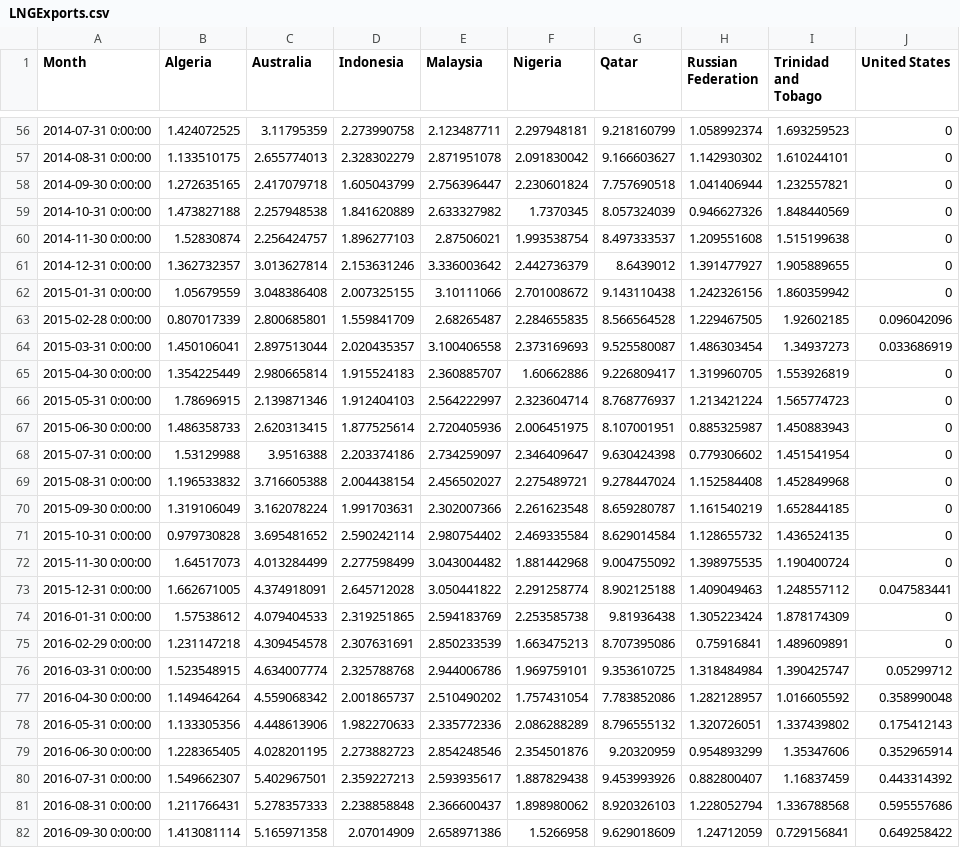
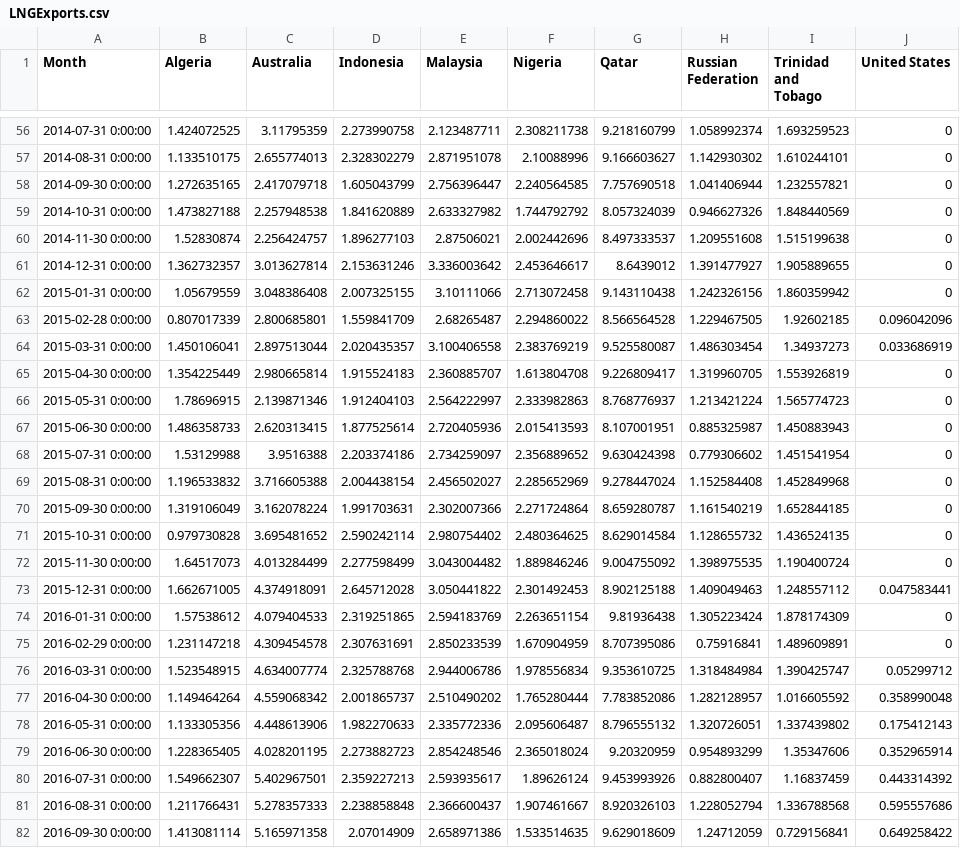
Before and after one commit to zacharieabid/EnergyScan, a CSV file: LNGExports.csv, drawn as a sheet; only a part is shown, gaps mark what is left out; the diff covers the shown part only; the diff names each change by its address in the sheet, - before the commit and + after, or states it on an @@ line.

```diff
--- a/LNGExports.csv
+++ b/LNGExports.csv
-F56 (Nigeria): 2.297948181
+F56 (Nigeria): 2.308211738
-F57 (Nigeria): 2.091830042
+F57 (Nigeria): 2.10088996
-F58 (Nigeria): 2.230601824
+F58 (Nigeria): 2.240564585
-F59 (Nigeria): 1.7370345
+F59 (Nigeria): 1.744792792
-F60 (Nigeria): 1.993538754
+F60 (Nigeria): 2.002442696
-F61 (Nigeria): 2.442736379
+F61 (Nigeria): 2.453646617
-F62 (Nigeria): 2.701008672
+F62 (Nigeria): 2.713072458
-F63 (Nigeria): 2.284655835
+F63 (Nigeria): 2.294860022
-F64 (Nigeria): 2.373169693
+F64 (Nigeria): 2.383769219
-F65 (Nigeria): 1.60662886
+F65 (Nigeria): 1.613804708
-F66 (Nigeria): 2.323604714
+F66 (Nigeria): 2.333982863
-F67 (Nigeria): 2.006451975
+F67 (Nigeria): 2.015413593
-F68 (Nigeria): 2.346409647
+F68 (Nigeria): 2.356889652
-F69 (Nigeria): 2.275489721
+F69 (Nigeria): 2.285652969
-F70 (Nigeria): 2.261623548
+F70 (Nigeria): 2.271724864
-F71 (Nigeria): 2.469335584
+F71 (Nigeria): 2.480364625
-F72 (Nigeria): 1.881442968
+F72 (Nigeria): 1.889846246
-F73 (Nigeria): 2.291258774
+F73 (Nigeria): 2.301492453
-F74 (Nigeria): 2.253585738
+F74 (Nigeria): 2.263651154
-F75 (Nigeria): 1.663475213
+F75 (Nigeria): 1.670904959
-F76 (Nigeria): 1.969759101
+F76 (Nigeria): 1.978556834
-F77 (Nigeria): 1.757431054
+F77 (Nigeria): 1.765280444
-F78 (Nigeria): 2.086288289
+F78 (Nigeria): 2.095606487
-F79 (Nigeria): 2.354501876
+F79 (Nigeria): 2.365018024
-F80 (Nigeria): 1.887829438
+F80 (Nigeria): 1.89626124
-F81 (Nigeria): 1.898980062
+F81 (Nigeria): 1.907461667
-F82 (Nigeria): 1.5266958
+F82 (Nigeria): 1.533514635
```
Also changed, not shown: 1 added row and 95 edited cells elsewhere in this file.
